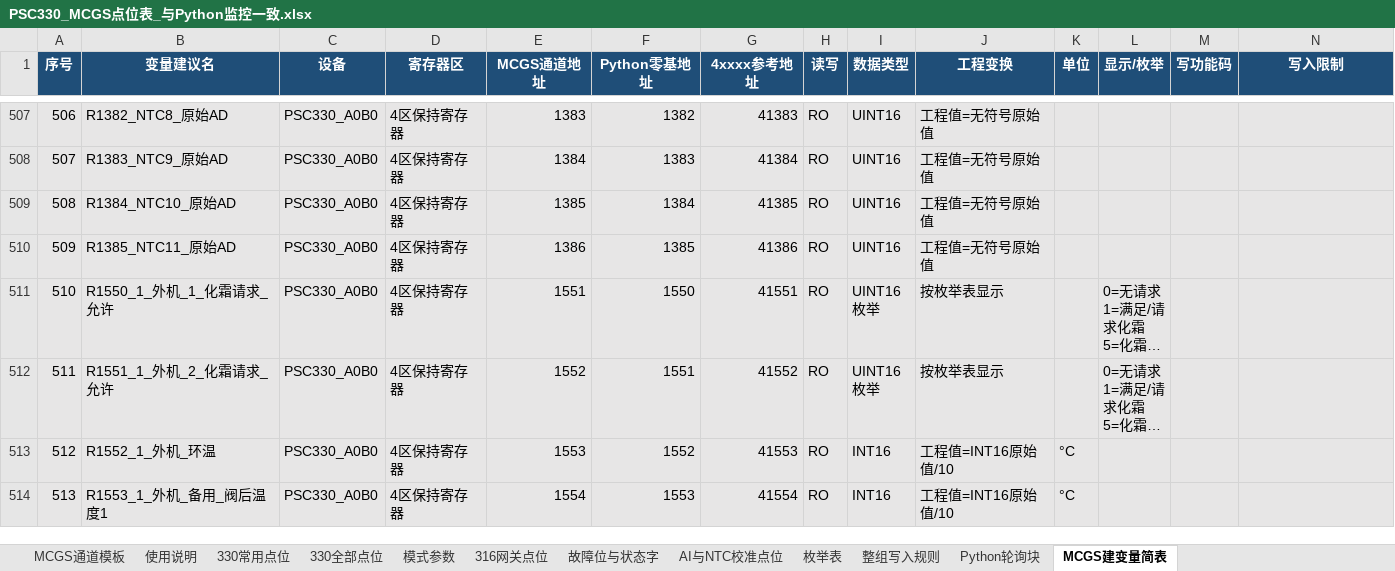
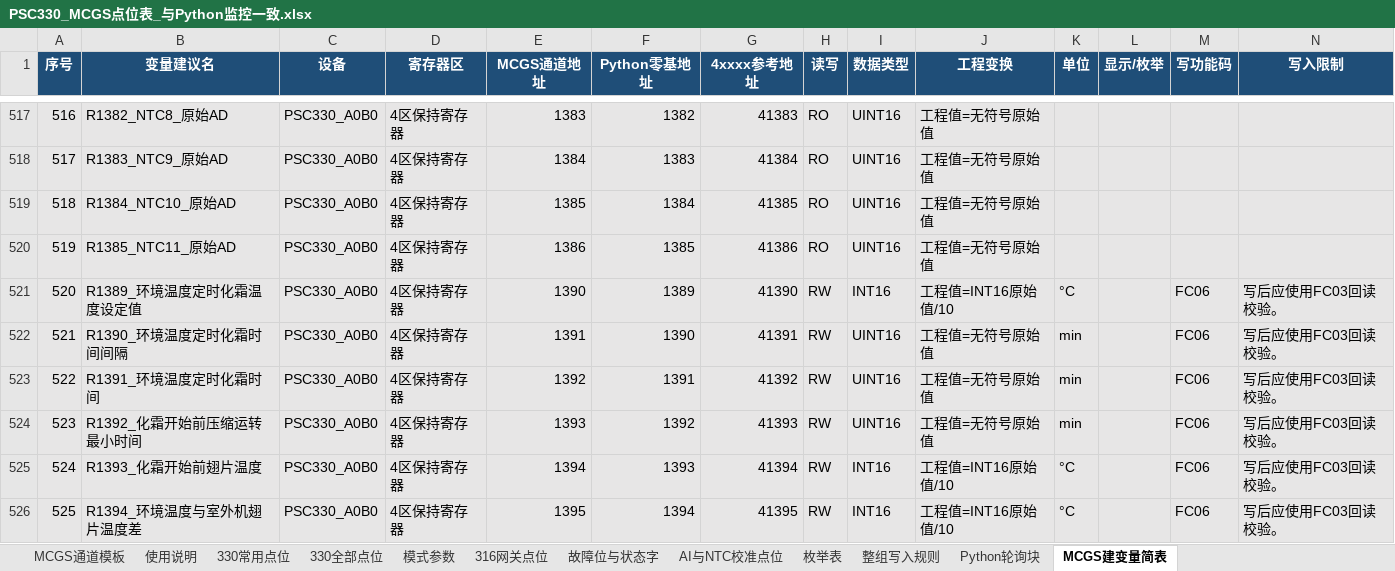
Before and after one commit to zhihenggege-bot/tool, an Excel workbook: PSC330_MCGS点位表_与Python监控一致.xlsx, sheet MCGS建变量简表, drawn as a sheet; only a part is shown, gaps mark what is left out; the shorter side is filled out with more unchanged rows; long unchanged cells end in …; values as stored, in another font and other column widths than the file's, no borders; the diff covers the shown part only; the diff names each change by its address in the sheet, - before the commit and + after, or states it on an @@ line.

```diff
--- a/PSC330_MCGS点位表_与Python监控一致.xlsx (sheet MCGS建变量简表)
+++ b/PSC330_MCGS点位表_与Python监控一致.xlsx (sheet MCGS建变量简表)
@@ column A (序号) renumbered from row 468 down @@
+row 521: 520 | R1389_环境温度定时化霜温度设定值 | PSC330_A0B0 | 4区保持寄存器 | 1390 | 1389 | 41390 | RW | INT16 | 工程值=INT16原始值/10 | °C |  | FC06 | 写后应使用FC03回读校验。
+row 522: 521 | R1390_环境温度定时化霜时间间隔 | PSC330_A0B0 | 4区保持寄存器 | 1391 | 1390 | 41391 | RW | UINT16 | 工程值=无符号原始值 | min |  | FC06 | 写后应使用FC03回读校验。
+row 523: 522 | R1391_环境温度定时化霜时间 | PSC330_A0B0 | 4区保持寄存器 | 1392 | 1391 | 41392 | RW | UINT16 | 工程值=无符号原始值 | min |  | FC06 | 写后应使用FC03回读校验。
+row 524: 523 | R1392_化霜开始前压缩运转最小时间 | PSC330_A0B0 | 4区保持寄存器 | 1393 | 1392 | 41393 | RW | UINT16 | 工程值=无符号原始值 | min |  | FC06 | 写后应使用FC03回读校验。
+row 525: 524 | R1393_化霜开始前翅片温度 | PSC330_A0B0 | 4区保持寄存器 | 1394 | 1393 | 41394 | RW | INT16 | 工程值=INT16原始值/10 | °C |  | FC06 | 写后应使用FC03回读校验。
+row 526: 525 | R1394_环境温度与室外机翅片温度差 | PSC330_A0B0 | 4区保持寄存器 | 1395 | 1394 | 41395 | RW | INT16 | 工程值=INT16原始值/10 | °C |  | FC06 | 写后应使用FC03回读校验。
```
Also changed, not shown: 15 added rows elsewhere in this sheet, sheet 330全部点位, sheet MCGS通道模板, sheet Python轮询块, sheet 枚举表, sheet 使用说明, 2 other files.
